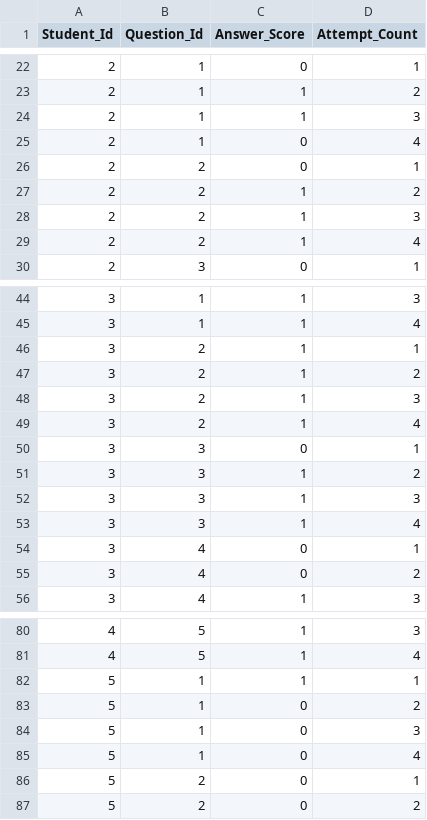
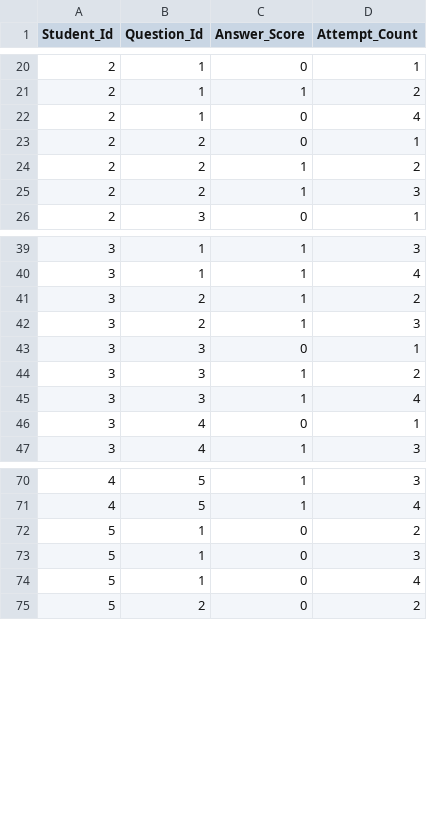
Before and after one commit to LiangZhang2017/3DGAI, a CSV file: dataset/CSAL/lesson1.csv, drawn as a sheet; only a part is shown, gaps mark what is left out; the diff covers the shown part only; the diff names each change by its address in the sheet, - before the commit and + after, or states it on an @@ line.

```diff
--- a/dataset/CSAL/lesson1.csv
+++ b/dataset/CSAL/lesson1.csv
-row 24: 2 | 1 | 1 | 3
-row 29: 2 | 2 | 1 | 4
-row 46: 3 | 2 | 1 | 1
-row 49: 3 | 2 | 1 | 4
-row 52: 3 | 3 | 1 | 3
-row 55: 3 | 4 | 0 | 2
-row 82: 5 | 1 | 1 | 1
-row 86: 5 | 2 | 0 | 1
```
Also changed, not shown: 25 removed rows elsewhere in this file, 4 other files.
